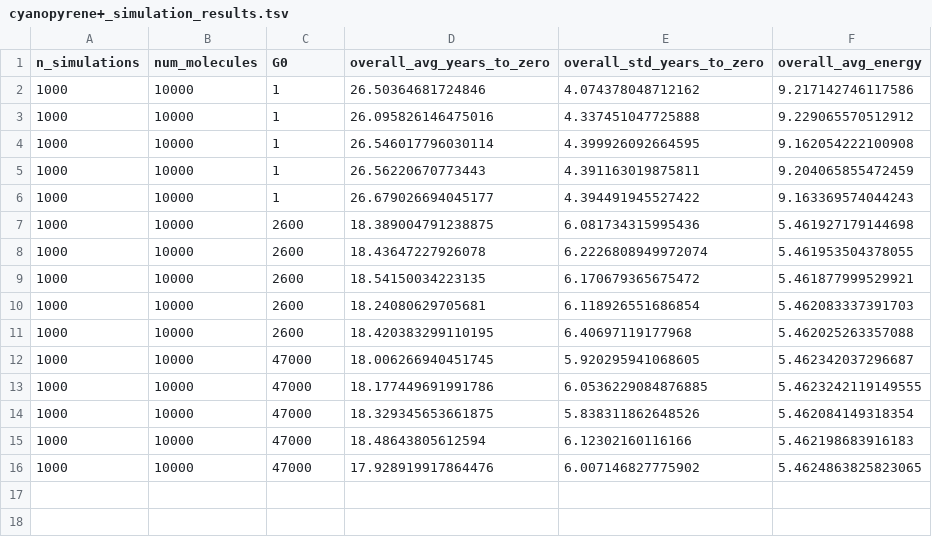
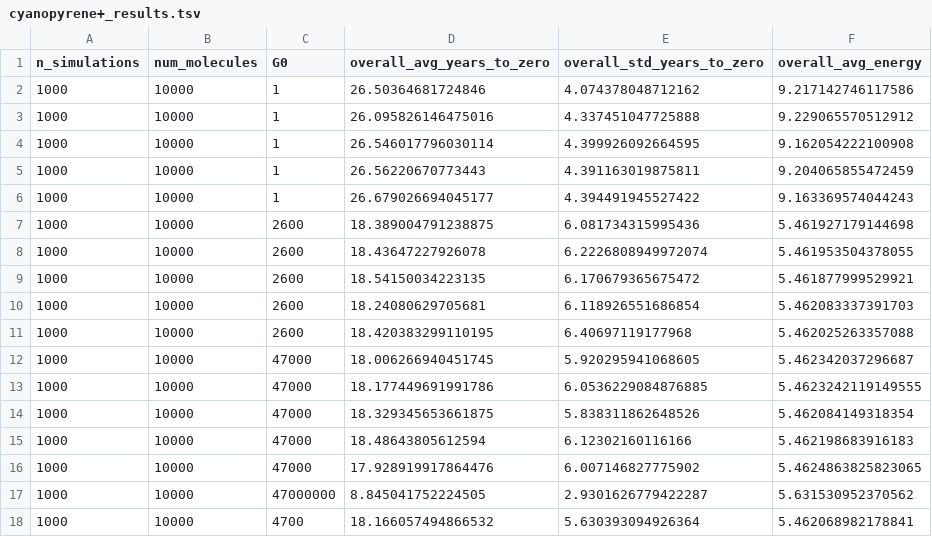
Before and after one commit to mustafa9812/Project-Cynap, a TSV file: runs/cyanopyrene+_results.tsv (was runs/cyanopyrene+_simulation_results.tsv), drawn as a sheet.

Commit message:
Simulation update, sets excitation state to false after IR & RF cooling

```diff
--- a/runs/cyanopyrene+_simulation_results.tsv
+++ b/runs/cyanopyrene+_results.tsv
@@ -16 +16,3 @@ n_simulations	num_molecules	G0	overall_avg_years_to_zero	overall_std_years_to_ze
 1000	10000	47000	17.928919917864476	6.007146827775902	5.4624863825823065
+1000	10000	47000000	8.845041752224505	2.9301626779422287	5.631530952370562
+1000	10000	4700	18.166057494866532	5.630393094926364	5.462068982178841
```
Also changed, not shown: 17 other files.
